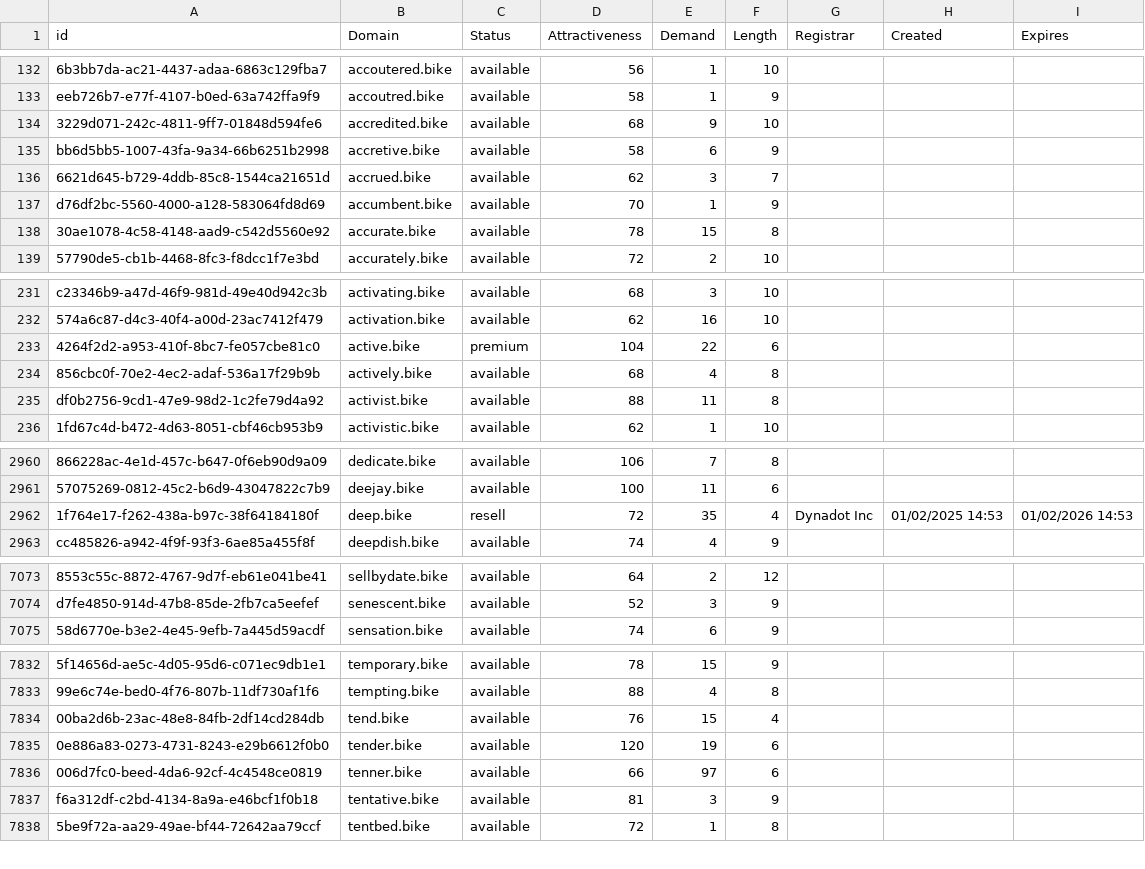
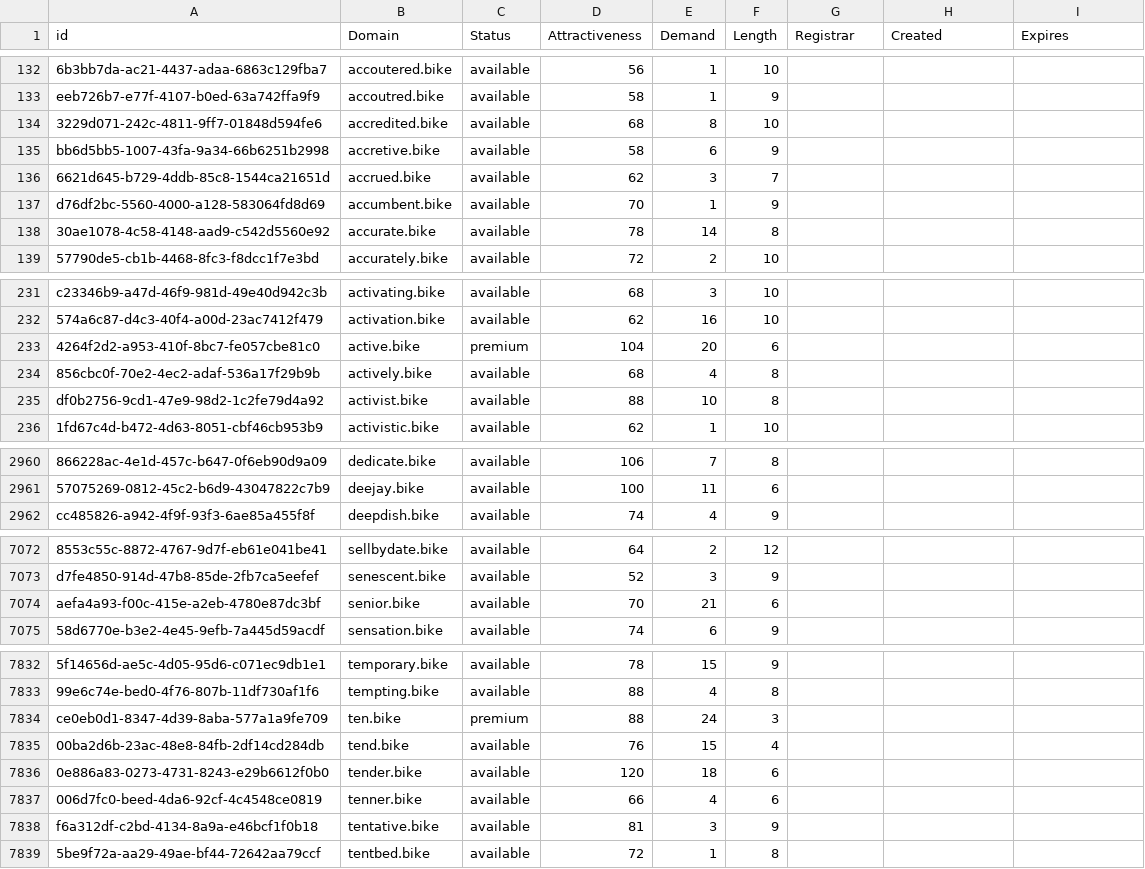
Before and after one commit to UniqueDomains/bike-oneword-domains, a CSV file: bike.csv, drawn as a sheet; only a part is shown, gaps mark what is left out; removed rows and columns are numbered as before the commit, all else as after; the diff covers the shown part only; the diff names each change by its address in the sheet, - before the commit and + after, or states it on an @@ line.

Commit message:
Domains update

```diff
--- a/bike.csv
+++ b/bike.csv
-E134 (Demand): 9
+E134 (Demand): 8
-E138 (Demand): 15
+E138 (Demand): 14
-E233 (Demand): 22
+E233 (Demand): 20
-E235 (Demand): 11
+E235 (Demand): 10
-row 2962: 1f764e17-f262-438a-b97c-38f64184180f | deep.bike | resell | 72 | 35 | 4 | Dynadot Inc | 01/02/2025 14:53 | 01/02/2026 14:53
+row 7074: aefa4a93-f00c-415e-a2eb-4780e87dc3bf | senior.bike | available | 70 | 21 | 6
+row 7834: ce0eb0d1-8347-4d39-8aba-577a1a9fe709 | ten.bike | premium | 88 | 24 | 3
-E7836 (Demand): 19
+E7836 (Demand): 18
-E7837 (Demand): 97
+E7837 (Demand): 4
```
Also changed, not shown: 78 edited cells elsewhere in this file, 2 other files.
